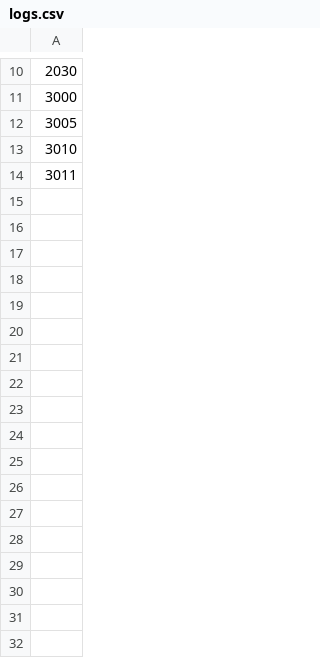
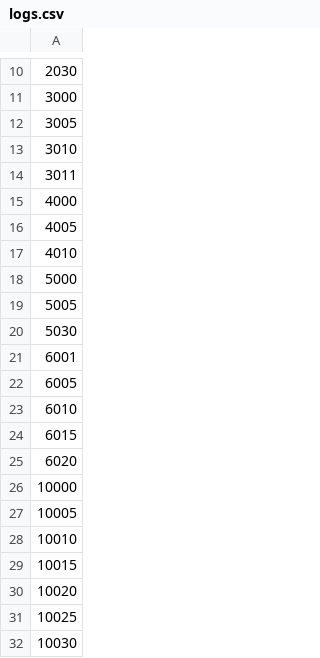
Before and after one commit to DaRedaBua/quarzsandeXML, a CSV file: logs.csv, drawn as a sheet; only a part is shown, gaps mark what is left out; the diff names each change by its address in the sheet, - before the commit and + after, or states it on an @@ line.

```diff
--- a/logs.csv
+++ b/logs.csv
+row 15: 4000
+row 16: 4005
+row 17: 4010
+row 18: 5000
+row 19: 5005
+row 20: 5030
+row 21: 6001
+row 22: 6005
+row 23: 6010
+row 24: 6015
+row 25: 6020
+row 26: 10000
+row 27: 10005
+row 28: 10010
+row 29: 10015
+row 30: 10020
+row 31: 10025
+row 32: 10030
```
Also changed, not shown: config.csv, 1 other file.
